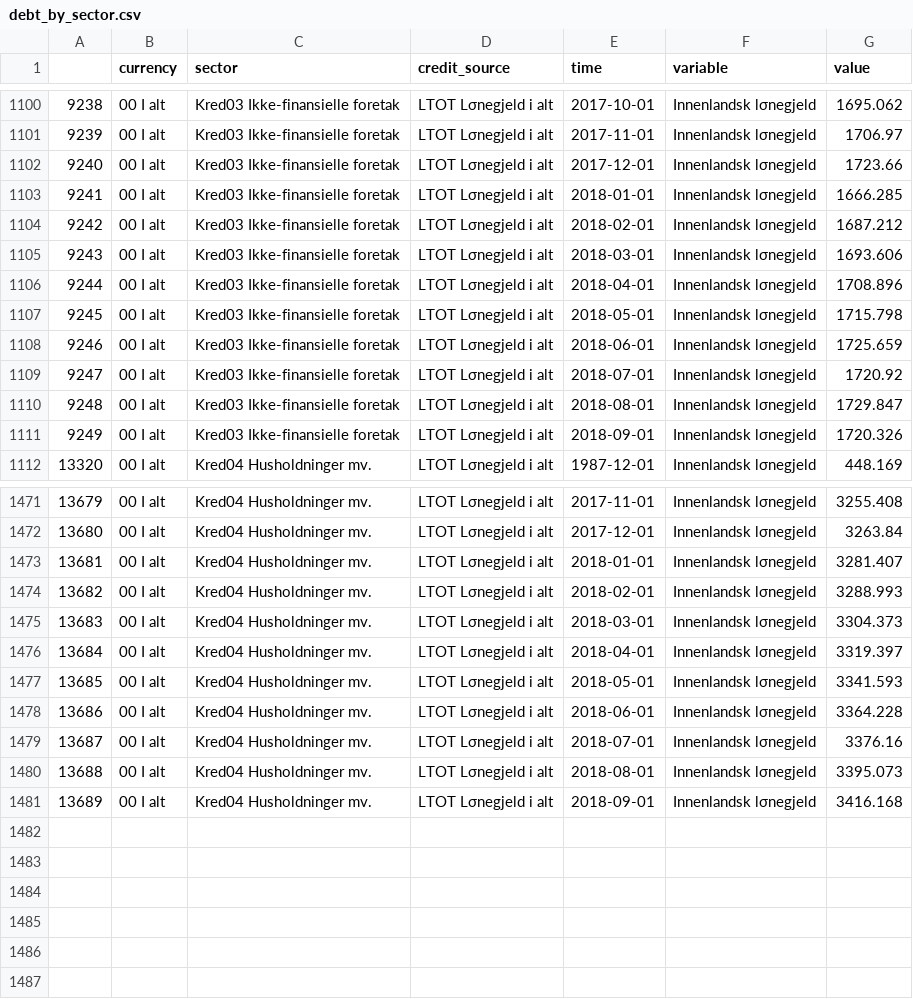
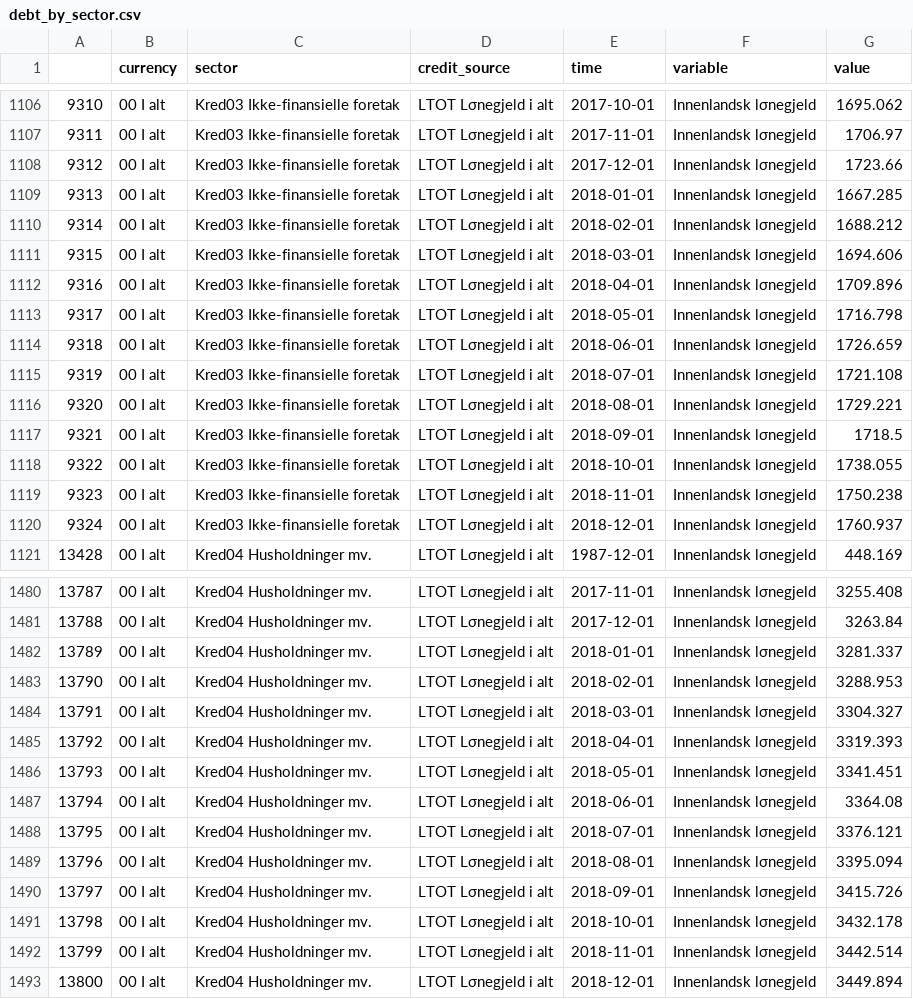
Before and after one commit to jmaurit/norwayeconomy, a CSV file: data_series/debt_by_sector.csv, drawn as a sheet; only a part is shown, gaps mark what is left out; addresses are those after the commit; the diff covers the shown part only; the diff names each change by its address in the sheet, - before the commit and + after, or states it on an @@ line.

```diff
--- a/data_series/debt_by_sector.csv
+++ b/data_series/debt_by_sector.csv
@@ column A renumbered between rows 375 and 1490 @@
-G1109 (value): 1666.285
+G1109 (value): 1667.285
-G1110 (value): 1687.212
+G1110 (value): 1688.212
-G1111 (value): 1693.606
+G1111 (value): 1694.606
-G1112 (value): 1708.896
+G1112 (value): 1709.896
-G1113 (value): 1715.798
+G1113 (value): 1716.798
-G1114 (value): 1725.659
+G1114 (value): 1726.659
-G1115 (value): 1720.92
+G1115 (value): 1721.108
-G1116 (value): 1729.847
+G1116 (value): 1729.221
-G1117 (value): 1720.326
+G1117 (value): 1718.5
+row 1118: 9322 | 00 I alt | Kred03 Ikke-finansielle foretak | LTOT Lσnegjeld i alt | 2018-10-01 | Innenlandsk lσnegjeld | 1738.055
+row 1119: 9323 | 00 I alt | Kred03 Ikke-finansielle foretak | LTOT Lσnegjeld i alt | 2018-11-01 | Innenlandsk lσnegjeld | 1750.238
+row 1120: 9324 | 00 I alt | Kred03 Ikke-finansielle foretak | LTOT Lσnegjeld i alt | 2018-12-01 | Innenlandsk lσnegjeld | 1760.937
-G1482 (value): 3281.407
+G1482 (value): 3281.337
-G1483 (value): 3288.993
+G1483 (value): 3288.953
-G1484 (value): 3304.373
+G1484 (value): 3304.327
-G1485 (value): 3319.397
+G1485 (value): 3319.393
-G1486 (value): 3341.593
+G1486 (value): 3341.451
-G1487 (value): 3364.228
+G1487 (value): 3364.08
-G1488 (value): 3376.16
+G1488 (value): 3376.121
-G1489 (value): 3395.073
+G1489 (value): 3395.094
-G1490 (value): 3416.168
+G1490 (value): 3415.726
+row 1491: 13798 | 00 I alt | Kred04 Husholdninger mv. | LTOT Lσnegjeld i alt | 2018-10-01 | Innenlandsk lσnegjeld | 3432.178
+row 1492: 13799 | 00 I alt | Kred04 Husholdninger mv. | LTOT Lσnegjeld i alt | 2018-11-01 | Innenlandsk lσnegjeld | 3442.514
+row 1493: 13800 | 00 I alt | Kred04 Husholdninger mv. | LTOT Lσnegjeld i alt | 2018-12-01 | Innenlandsk lσnegjeld | 3449.894
```
Also changed, not shown: 6 added rows and 12 edited cells elsewhere in this file, data_series/export.csv, data_series/firm_debt.csv, 35 other files.
